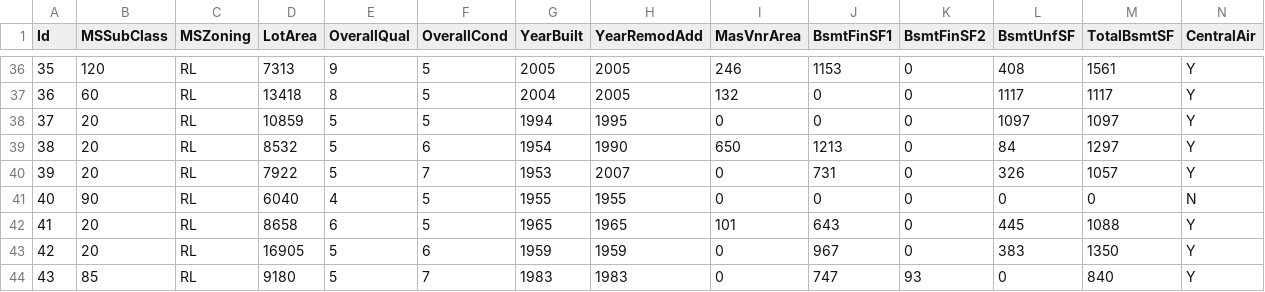
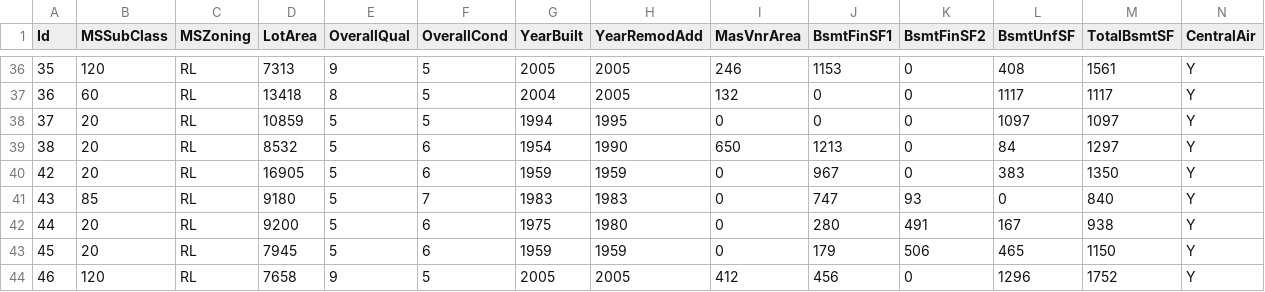
Before and after one commit to Abhik-hazra/Medium, a CSV file: Housing_price/train.csv, drawn as a sheet; only a part is shown, gaps mark what is left out; the shorter side is filled out with more unchanged rows; rows hold the shown columns only; the diff names each change by its address in the sheet, - before the commit and + after, or states it on an @@ line.

Commit message:
Update train.csv

```diff
--- a/Housing_price/train.csv
+++ b/Housing_price/train.csv
-row 40: 39 | 20 | RL | 7922 | 5 | 7 | 1953 | 2007 | 0 | 731 | 0 | 326 | 1057 | Y
-row 41: 40 | 90 | RL | 6040 | 4 | 5 | 1955 | 1955 | 0 | 0 | 0 | 0 | 0 | N
-row 42: 41 | 20 | RL | 8658 | 6 | 5 | 1965 | 1965 | 101 | 643 | 0 | 445 | 1088 | Y
```
